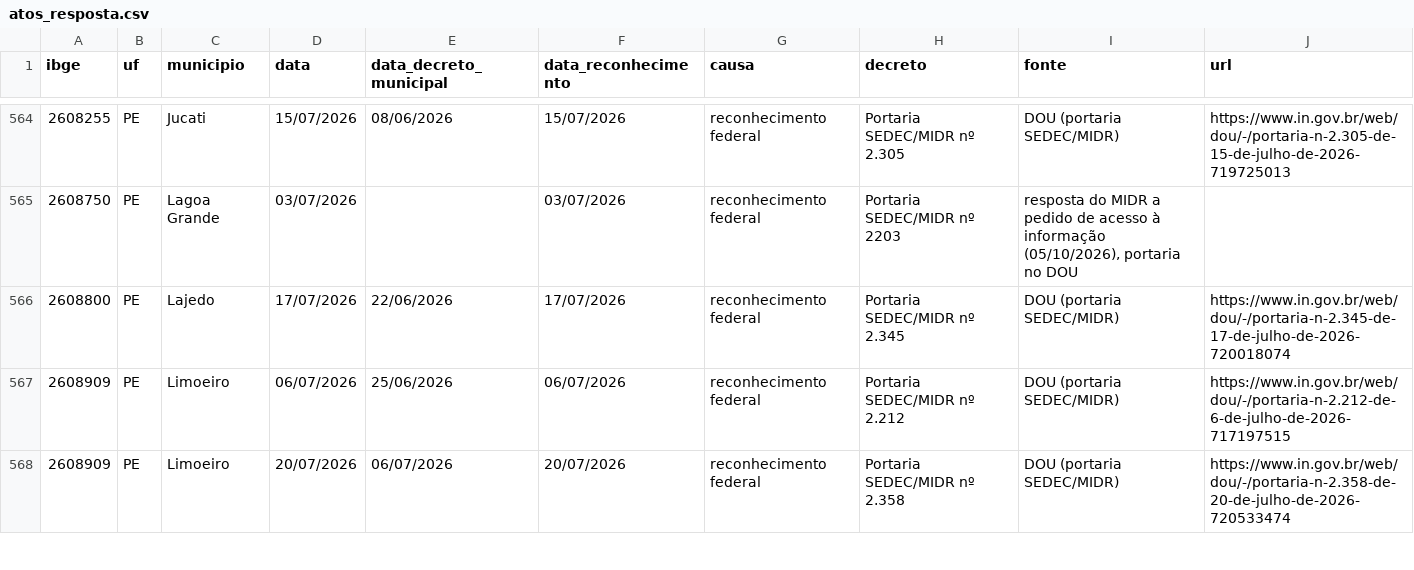
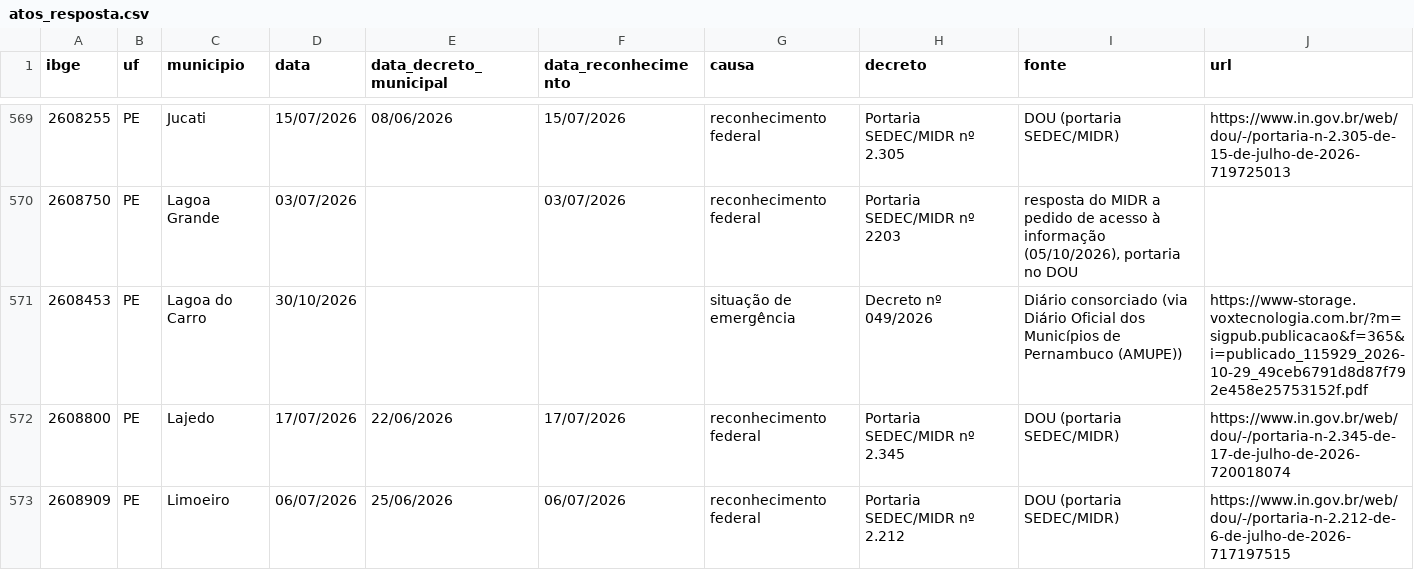
Before and after one commit to monitorelnino/monitorelnino, a CSV file: dados-abertos/atos_resposta.csv, drawn as a sheet; only a part is shown, gaps mark what is left out; the shorter side is filled out with more unchanged rows; the diff covers the shown part only; the diff names each change by its address in the sheet, - before the commit and + after, or states it on an @@ line.

```diff
--- a/dados-abertos/atos_resposta.csv
+++ b/dados-abertos/atos_resposta.csv
+row 571: 2608453 | PE | Lagoa do Carro | 30/10/2026 |  |  | situação de emergência | Decreto nº 049/2026 | Diário consorciado (via Diário Oficial dos Municípios de Pernambuco (AMUPE)) | https://www-storage.voxtecnologia.com.br/?m=sigpub.publicacao&f=365&i=publicado_115929_2026-10-29_49ceb6791d8d87f792e458e25753152f.pdf
```
Also changed, not shown: 13 added rows elsewhere in this file, dados-abertos/historico_mudancas.csv, dados-abertos/verificacao_municipal.csv, 38 other files.
